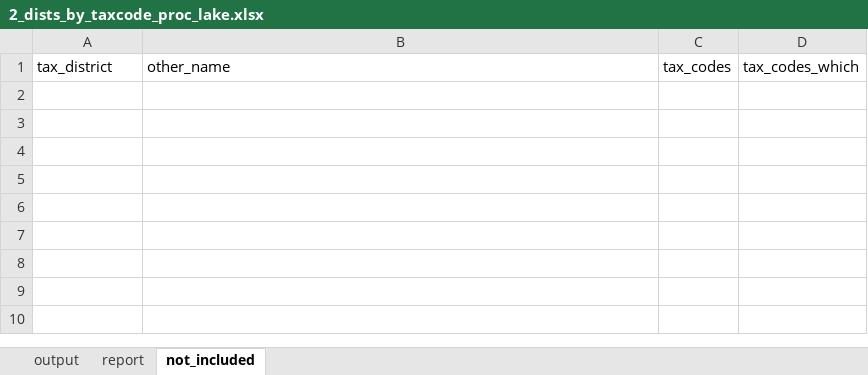
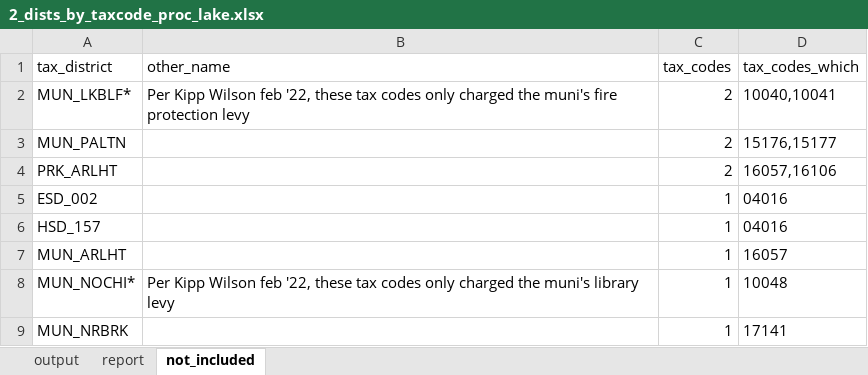
Before and after one commit to CMAP-REPOS/effective_property_tax, an Excel workbook: outputs/2_dists_by_taxcode_proc_lake.xlsx, sheet not_included, drawn as a sheet; values as stored, in another font and other column widths than the file's, no borders; the diff names each change by its address in the sheet, - before the commit and + after, or states it on an @@ line.

```diff
--- a/outputs/2_dists_by_taxcode_proc_lake.xlsx (sheet not_included)
+++ b/outputs/2_dists_by_taxcode_proc_lake.xlsx (sheet not_included)
+row 2: MUN_LKBLF* | Per Kipp Wilson feb '22, these tax codes only charged the muni's fire protection levy | 2 | 10040,10041
+row 3: MUN_PALTN |  | 2 | 15176,15177
+row 4: PRK_ARLHT |  | 2 | 16057,16106
+row 5: ESD_002 |  | 1 | 04016
+row 6: HSD_157 |  | 1 | 04016
+row 7: MUN_ARLHT |  | 1 | 16057
+row 8: MUN_NOCHI* | Per Kipp Wilson feb '22, these tax codes only charged the muni's library levy | 1 | 10048
+row 9: MUN_NRBRK |  | 1 | 17141
```
Also changed, not shown: sheet output, sheet report, outputs/2_dists_by_taxcode_proc_cook.xlsx, outputs/2_dists_by_taxcode_proc_dupage.xlsx, 14 other files.
